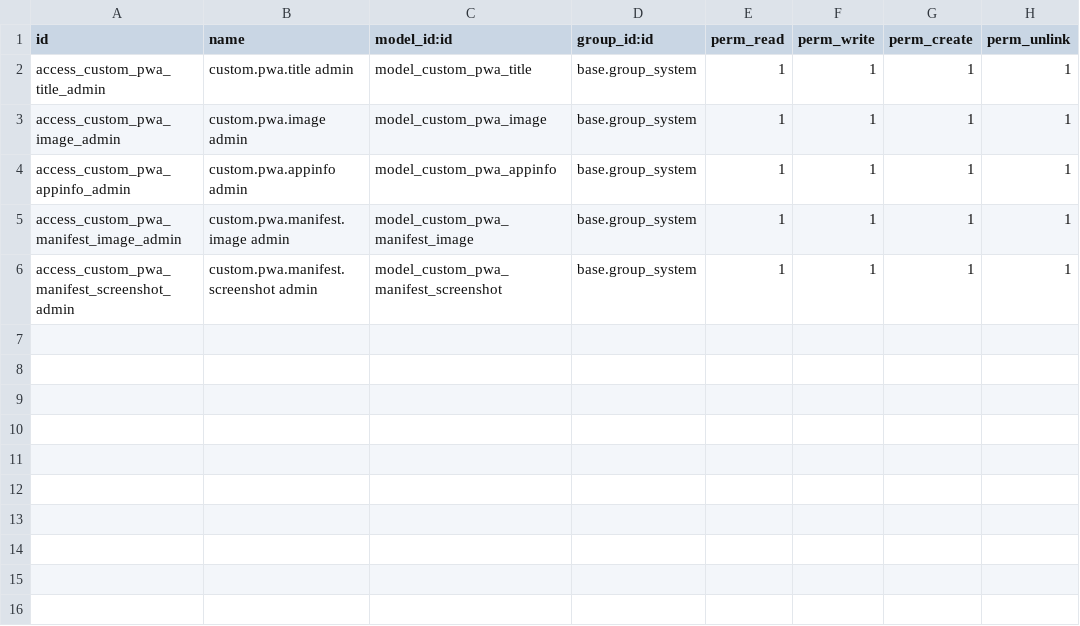
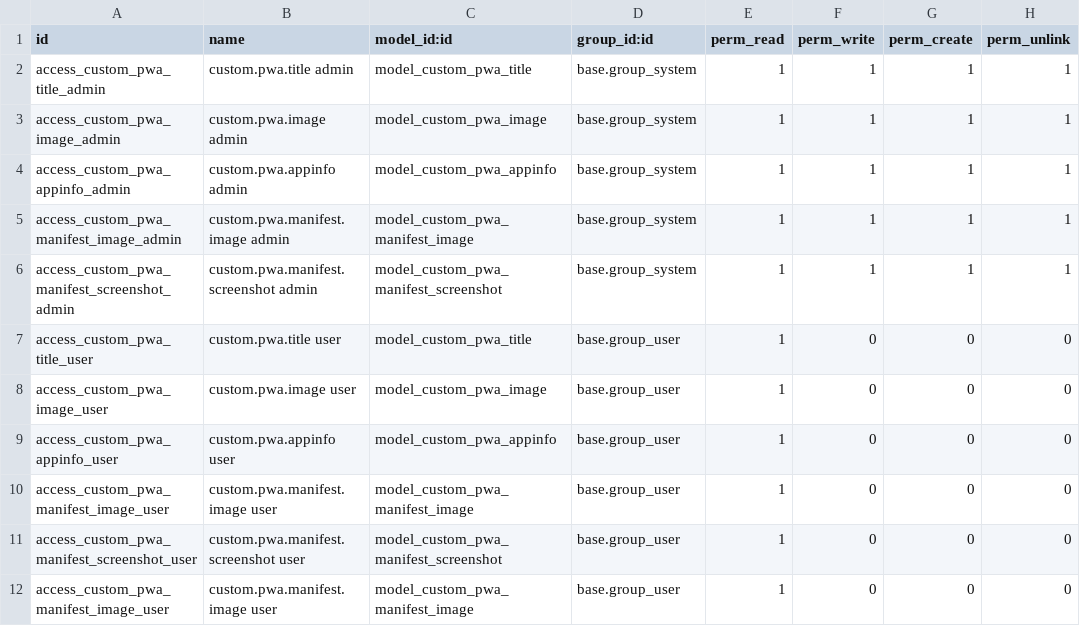
Before and after one commit to icominnova/odoo, a CSV file: addons/custom_pwa_manifest/security/ir.model.access.csv, drawn as a sheet.

Commit message:
amelioration du pwa

```diff
--- a/addons/custom_pwa_manifest/security/ir.model.access.csv
+++ b/addons/custom_pwa_manifest/security/ir.model.access.csv
@@ -6 +6,7 @@ access_custom_pwa_manifest_image_admin,custom.pwa.manifest.image admin,model_cus
 access_custom_pwa_manifest_screenshot_admin,custom.pwa.manifest.screenshot admin,model_custom_pwa_manifest_screenshot,base.group_system,1,1,1,1
+access_custom_pwa_title_user,custom.pwa.title user,model_custom_pwa_title,base.group_user,1,0,0,0
+access_custom_pwa_image_user,custom.pwa.image user,model_custom_pwa_image,base.group_user,1,0,0,0
+access_custom_pwa_appinfo_user,custom.pwa.appinfo user,model_custom_pwa_appinfo,base.group_user,1,0,0,0
+access_custom_pwa_manifest_image_user,custom.pwa.manifest.image user,model_custom_pwa_manifest_image,base.group_user,1,0,0,0
+access_custom_pwa_manifest_screenshot_user,custom.pwa.manifest.screenshot user,model_custom_pwa_manifest_screenshot,base.group_user,1,0,0,0
+access_custom_pwa_manifest_image_user,custom.pwa.manifest.image user,model_custom_pwa_manifest_image,base.group_user,1,0,0,0
```
